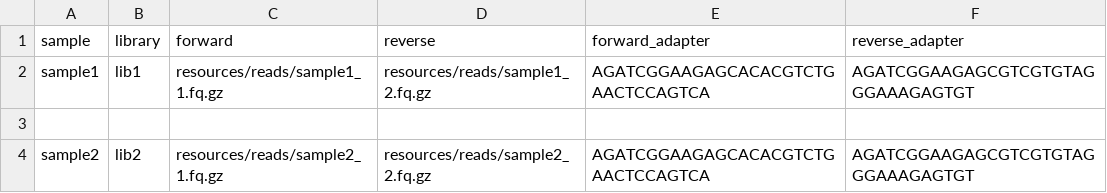
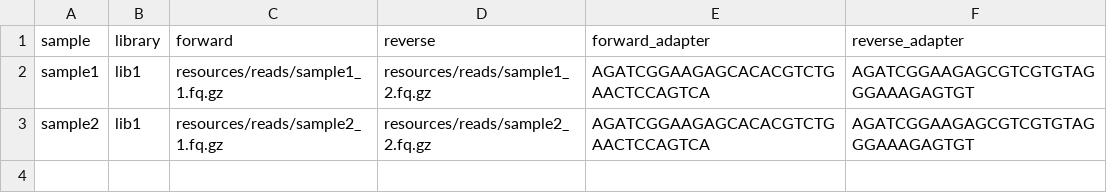
Before and after one commit to 3d-omics/detection_limit_test, a TSV file: config/samples.tsv, drawn as a sheet.

```diff
--- a/config/samples.tsv
+++ b/config/samples.tsv
@@ -2,3 +2,2 @@ sample	library	forward	reverse	forward_adapter	reverse_adapter
 sample1	lib1	resources/reads/sample1_1.fq.gz	resources/reads/sample1_2.fq.gz	AGATCGGAAGAGCACACGTCTGAACTCCAGTCA	AGATCGGAAGAGCGTCGTGTAGGGAAAGAGTGT
-
-sample2	lib2	resources/reads/sample2_1.fq.gz	resources/reads/sample2_2.fq.gz	AGATCGGAAGAGCACACGTCTGAACTCCAGTCA	AGATCGGAAGAGCGTCGTGTAGGGAAAGAGTGT
+sample2	lib1	resources/reads/sample2_1.fq.gz	resources/reads/sample2_2.fq.gz	AGATCGGAAGAGCACACGTCTGAACTCCAGTCA	AGATCGGAAGAGCGTCGTGTAGGGAAAGAGTGT
```
Also changed, not shown: 4 other files.
